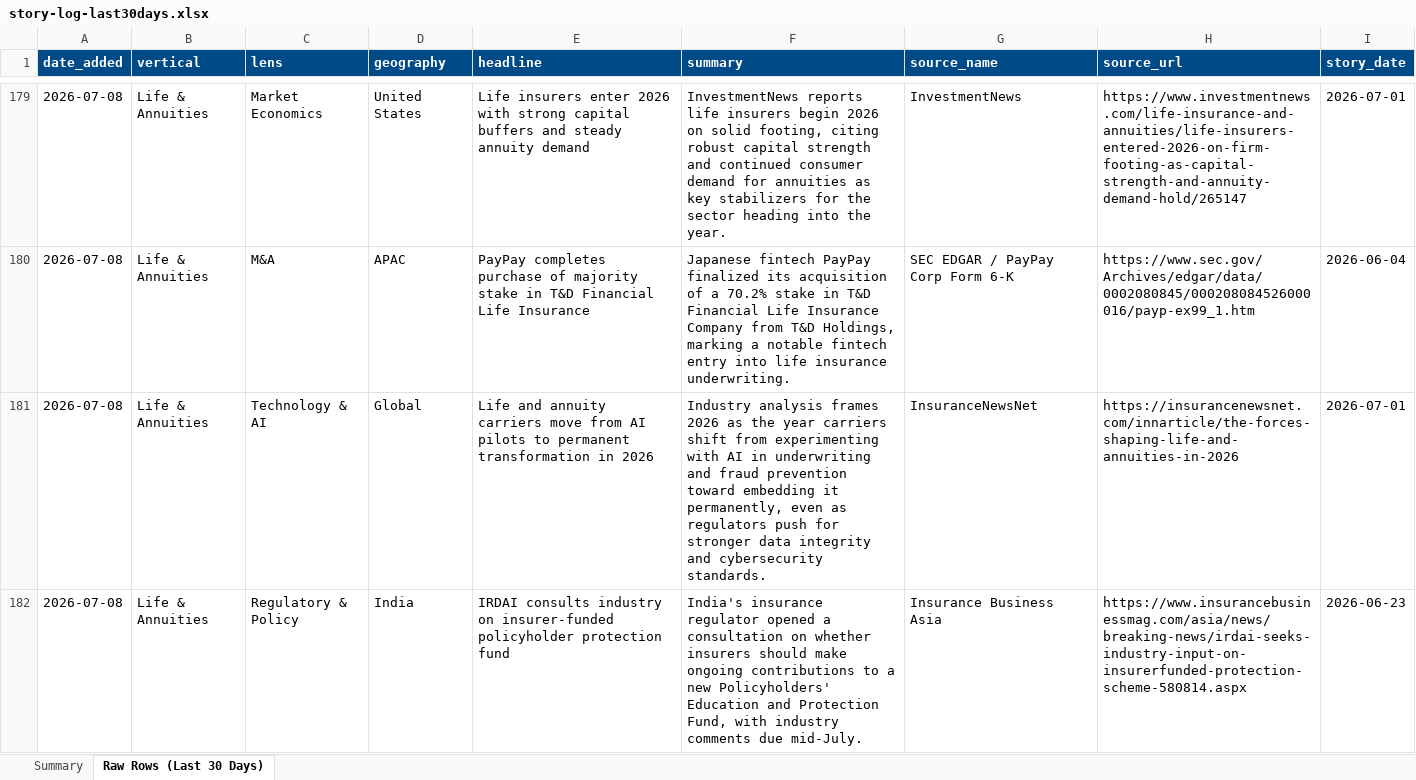
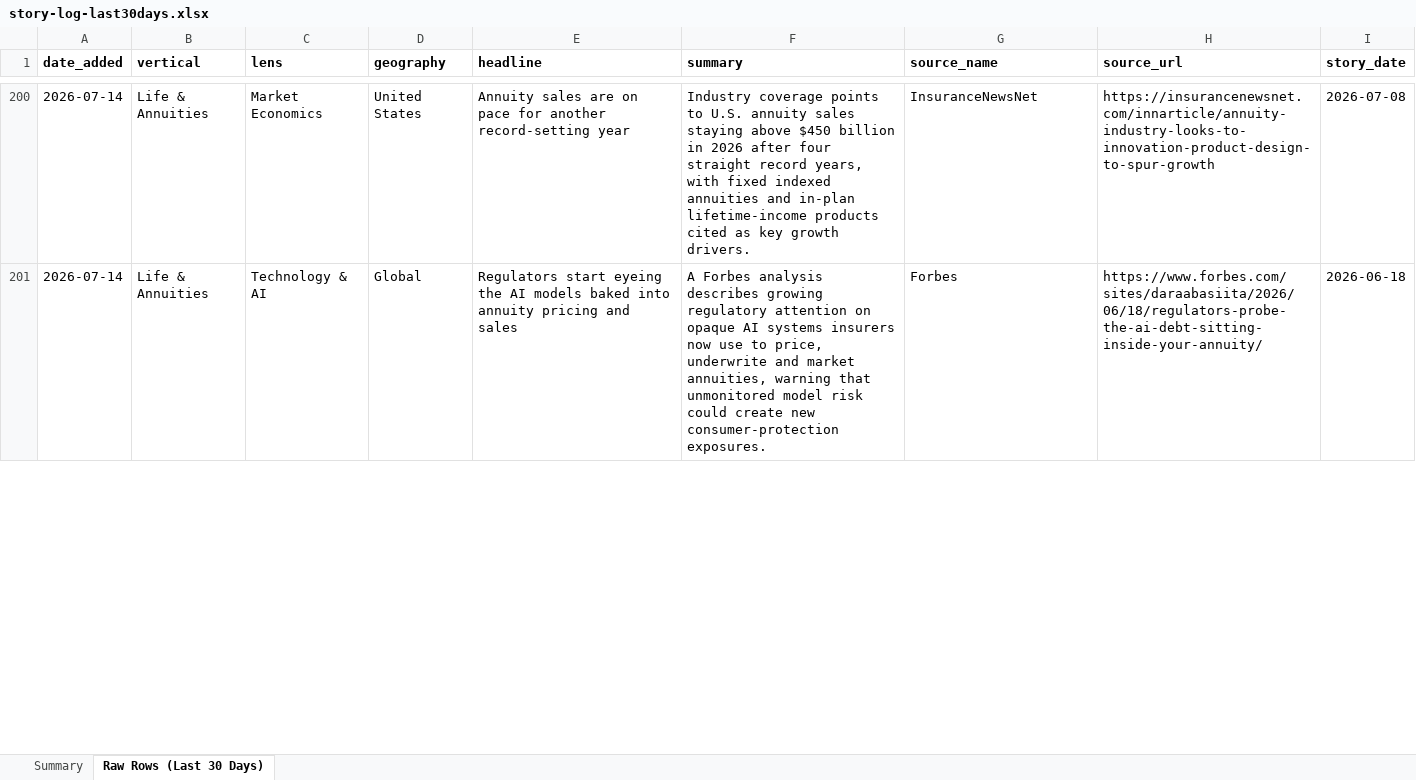
Before and after one commit to dsivakumar81/DailyIndustryBrief, an Excel workbook: cockpit-data/story-log-last30days.xlsx, sheet Raw Rows (Last 30 Days), drawn as a sheet; only a part is shown, gaps mark what is left out; values as stored, in another font and other column widths than the file's, no borders; addresses are those after the commit; the diff covers the shown part only; the diff names each change by its address in the sheet, - before the commit and + after, or states it on an @@ line.

```diff
--- a/cockpit-data/story-log-last30days.xlsx (sheet Raw Rows (Last 30 Days))
+++ b/cockpit-data/story-log-last30days.xlsx (sheet Raw Rows (Last 30 Days))
@@ A1:I1 fill: #004B87 → none, text colour: #FFFFFF → black @@
-A200 (date_added): 2026-07-08
+A200 (date_added): 2026-07-14
-E200 (headline): Life insurers enter 2026 with strong capital buffers and steady annuity demand
+E200 (headline): Annuity sales are on pace for another record-setting year
-F200 (summary): InvestmentNews reports life insurers begin 2026 on solid footing, citing robust capital strength and continued consumer demand for annuities as key stabilizers for the sector heading into the year.
+F200 (summary): Industry coverage points to U.S. annuity sales staying above $450 billion in 2026 after four straight record years, with fixed indexed annuities and in-plan lifetime-income products cited as key growth drivers.
-G200 (source_name): InvestmentNews
+G200 (source_name): InsuranceNewsNet
-H200 (source_url): https://www.investmentnews.com/life-insurance-and-annuities/life-insurers-entered-2026-on-firm-footing-as-capital-strength-and-annuity-demand-hold/265147
+H200 (source_url): https://insurancenewsnet.com/innarticle/annuity-industry-looks-to-innovation-product-design-to-spur-growth
-I200 (story_date): 2026-07-01
+I200 (story_date): 2026-07-08
@@ row 180 moved to row 4: 2026-07-08 @@
-A201 (date_added): 2026-07-08
+A201 (date_added): 2026-07-14
-E201 (headline): Life and annuity carriers move from AI pilots to permanent transformation in 2026
+E201 (headline): Regulators start eyeing the AI models baked into annuity pricing and sales
-F201 (summary): Industry analysis frames 2026 as the year carriers shift from experimenting with AI in underwriting and fraud prevention toward embedding it permanently, even as regulators push for stronger data integrity and cybersecurity standards.
+F201 (summary): A Forbes analysis describes growing regulatory attention on opaque AI systems insurers now use to price, underwrite and market annuities, warning that unmonitored model risk could create new consumer-protection exposures.
-G201 (source_name): InsuranceNewsNet
+G201 (source_name): Forbes
-H201 (source_url): https://insurancenewsnet.com/innarticle/the-forces-shaping-life-and-annuities-in-2026
+H201 (source_url): https://www.forbes.com/sites/daraabasiita/2026/06/18/regulators-probe-the-ai-debt-sitting-inside-your-annuity/
-I201 (story_date): 2026-07-01
+I201 (story_date): 2026-06-18
@@ row 182 moved to row 6: 2026-07-08 @@
```
Also changed, not shown: 41 added rows, 174 moved rows and 25 edited cells elsewhere in this sheet, sheet Summary, 3 other files.
